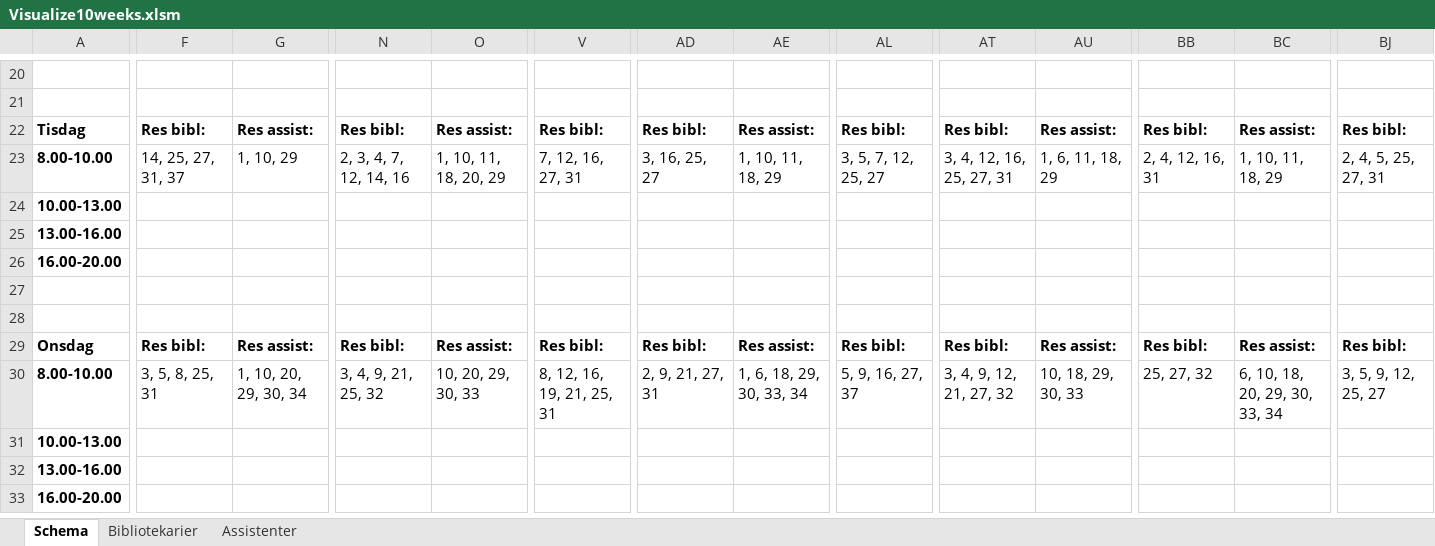
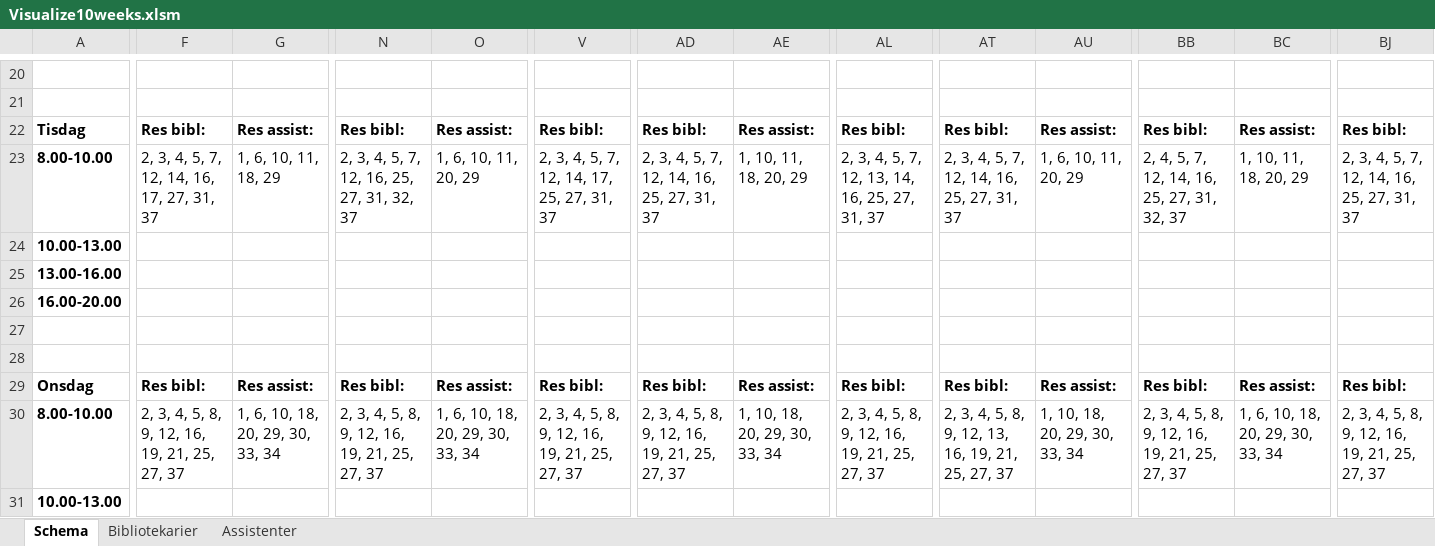
Before and after one commit to Optoteket/main, an Excel workbook: AMPLmodel/Visualisation/Visualize10weeks.xlsm, sheet Schema, drawn as a sheet; only a part is shown, gaps mark what is left out; the shorter side is filled out with more unchanged rows; values as stored, in another font and other column widths than the file's, no borders; charts and pictures not drawn; the diff covers the shown part only; the diff names each change by its address in the sheet, - before the commit and + after, or states it on an @@ line.

```diff
--- a/AMPLmodel/Visualisation/Visualize10weeks.xlsm (sheet Schema)
+++ b/AMPLmodel/Visualisation/Visualize10weeks.xlsm (sheet Schema)
-F23: 14, 25, 27, 31, 37
+F23: 2, 3, 4, 5, 7, 12, 14, 16, 17, 27, 31, 37
-G23: 1, 10, 29
+G23: 1, 6, 10, 11, 18, 29
-N23: 2, 3, 4, 7, 12, 14, 16
+N23: 2, 3, 4, 5, 7, 12, 16, 25, 27, 31, 32, 37
-O23: 1, 10, 11, 18, 20, 29
+O23: 1, 6, 10, 11, 20, 29
-V23: 7, 12, 16, 27, 31
+V23: 2, 3, 4, 5, 7, 12, 14, 17, 25, 27, 31, 37
-AD23: 3, 16, 25, 27
+AD23: 2, 3, 4, 5, 7, 12, 14, 16, 25, 27, 31, 37
-AE23: 1, 10, 11, 18, 29
+AE23: 1, 10, 11, 18, 20, 29
-AL23: 3, 5, 7, 12, 25, 27
+AL23: 2, 3, 4, 5, 7, 12, 13, 14, 16, 25, 27, 31, 37
-AT23: 3, 4, 12, 16, 25, 27, 31
+AT23: 2, 3, 4, 5, 7, 12, 14, 16, 25, 27, 31, 37
-AU23: 1, 6, 11, 18, 29
+AU23: 1, 6, 10, 11, 20, 29
-BB23: 2, 4, 12, 16, 31
+BB23: 2, 4, 5, 7, 12, 14, 16, 25, 27, 31, 32, 37
-BC23: 1, 10, 11, 18, 29
+BC23: 1, 10, 11, 18, 20, 29
-BJ23: 2, 4, 5, 25, 27, 31
+BJ23: 2, 3, 4, 5, 7, 12, 14, 16, 25, 27, 31, 37
-F30: 3, 5, 8, 25, 31
+F30: 2, 3, 4, 5, 8, 9, 12, 16, 19, 21, 25, 27, 37
-G30: 1, 10, 20, 29, 30, 34
+G30: 1, 6, 10, 18, 20, 29, 30, 33, 34
-N30: 3, 4, 9, 21, 25, 32
+N30: 2, 3, 4, 5, 8, 9, 12, 16, 19, 21, 25, 27, 37
-O30: 10, 20, 29, 30, 33
+O30: 1, 6, 10, 18, 20, 29, 30, 33, 34
-V30: 8, 12, 16, 19, 21, 25, 31
+V30: 2, 3, 4, 5, 8, 9, 12, 16, 19, 21, 25, 27, 37
-AD30: 2, 9, 21, 27, 31
+AD30: 2, 3, 4, 5, 8, 9, 12, 16, 19, 21, 25, 27, 37
-AE30: 1, 6, 18, 29, 30, 33, 34
+AE30: 1, 10, 18, 20, 29, 30, 33, 34
-AL30: 5, 9, 16, 27, 37
+AL30: 2, 3, 4, 5, 8, 9, 12, 16, 19, 21, 25, 27, 37
-AT30: 3, 4, 9, 12, 21, 27, 32
+AT30: 2, 3, 4, 5, 8, 9, 12, 13, 16, 19, 21, 25, 27, 37
-AU30: 10, 18, 29, 30, 33
+AU30: 1, 10, 18, 20, 29, 30, 33, 34
-BB30: 25, 27, 32
+BB30: 2, 3, 4, 5, 8, 9, 12, 16, 19, 21, 25, 27, 37
-BC30: 6, 10, 18, 20, 29, 30, 33, 34
+BC30: 1, 6, 10, 18, 20, 29, 30, 33, 34
-BJ30: 3, 5, 9, 12, 25, 27
+BJ30: 2, 3, 4, 5, 8, 9, 12, 16, 19, 21, 25, 27, 37
```
Also changed, not shown: 72 edited cells elsewhere in this sheet, sheet Bibliotekarier, sheet Assistenter, 3 other files.
